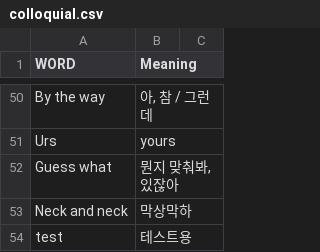
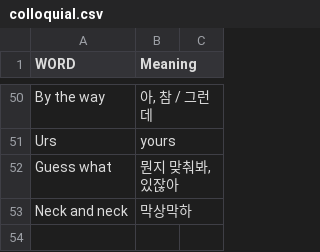
Before and after one commit to Asher0428/vocabulary, a CSV file: colloquial.csv, drawn as a sheet; only a part is shown, gaps mark what is left out; the diff names each change by its address in the sheet, - before the commit and + after, or states it on an @@ line.

Commit message:
Update colloquial.csv

```diff
--- a/colloquial.csv
+++ b/colloquial.csv
-row 54: test | 테스트용
```
